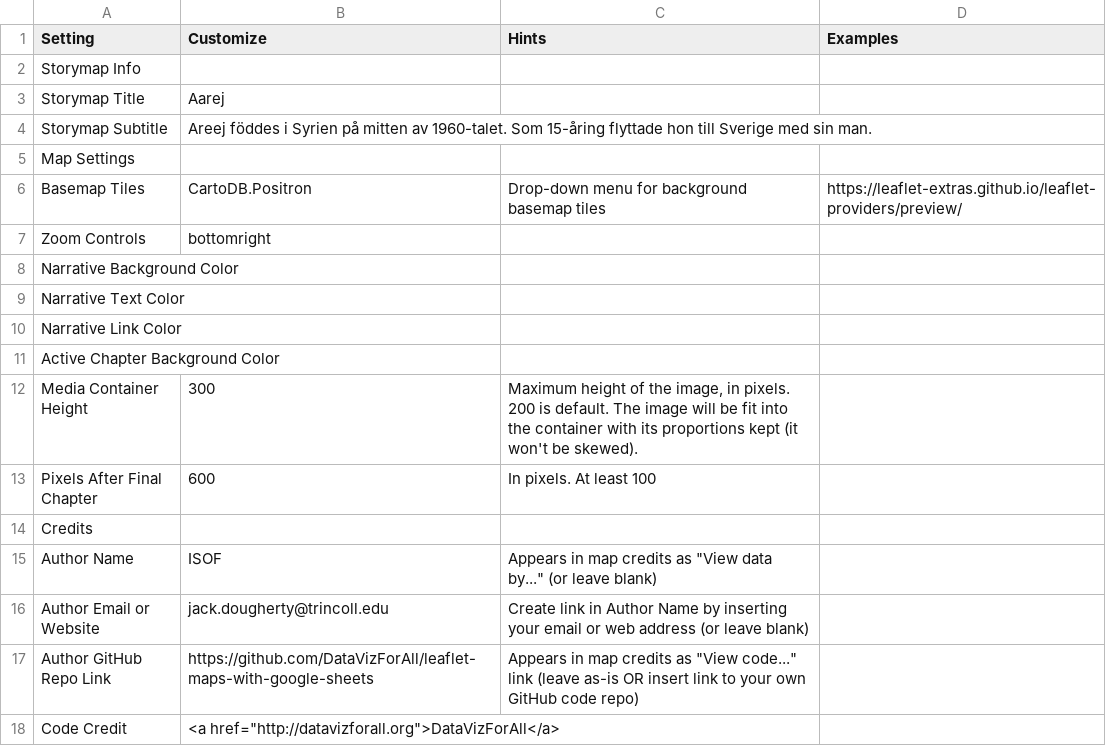
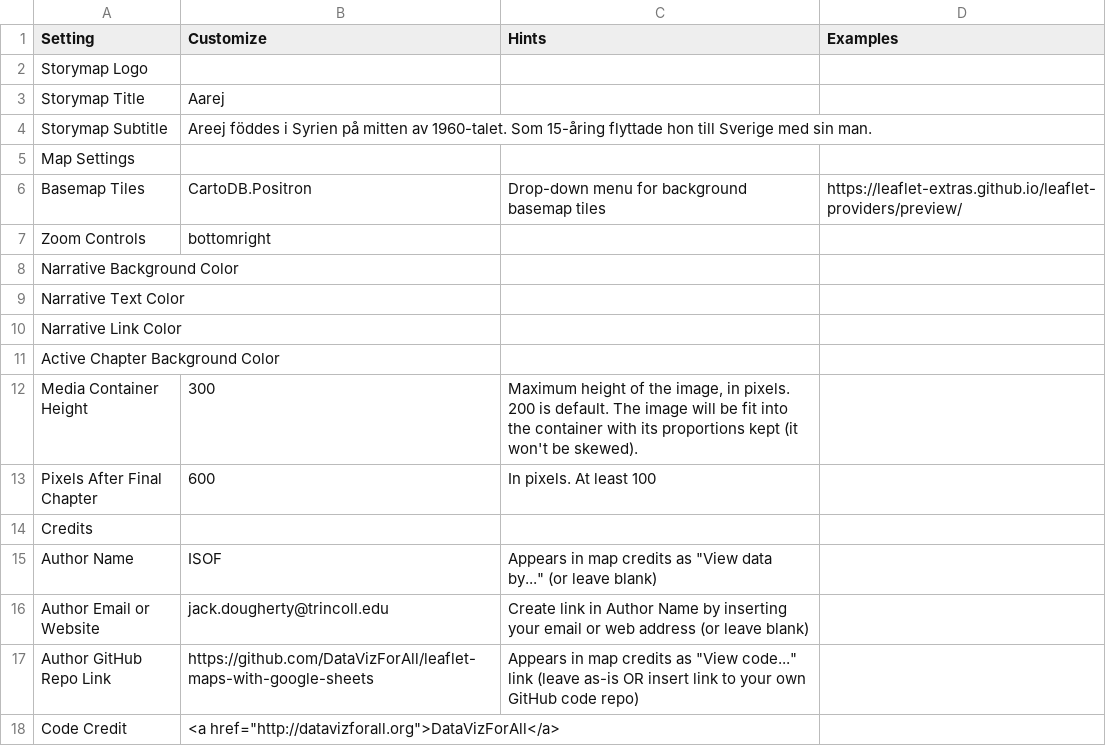
Before and after one commit to ISOF-ITD/i-rorelse-storymaps, a CSV file: csv/Aarej/Options.csv, drawn as a sheet.

Commit message:
Storymap Info > Storymap Logo

```diff
--- a/csv/Aarej/Options.csv
+++ b/csv/Aarej/Options.csv
@@ -1,3 +1,3 @@
 Setting,Customize,Hints,Examples
-Storymap Info,,,
+Storymap Logo,,,
 Storymap Title,Aarej,,
```
Also changed, not shown: csv/Hans/Options.csv.
